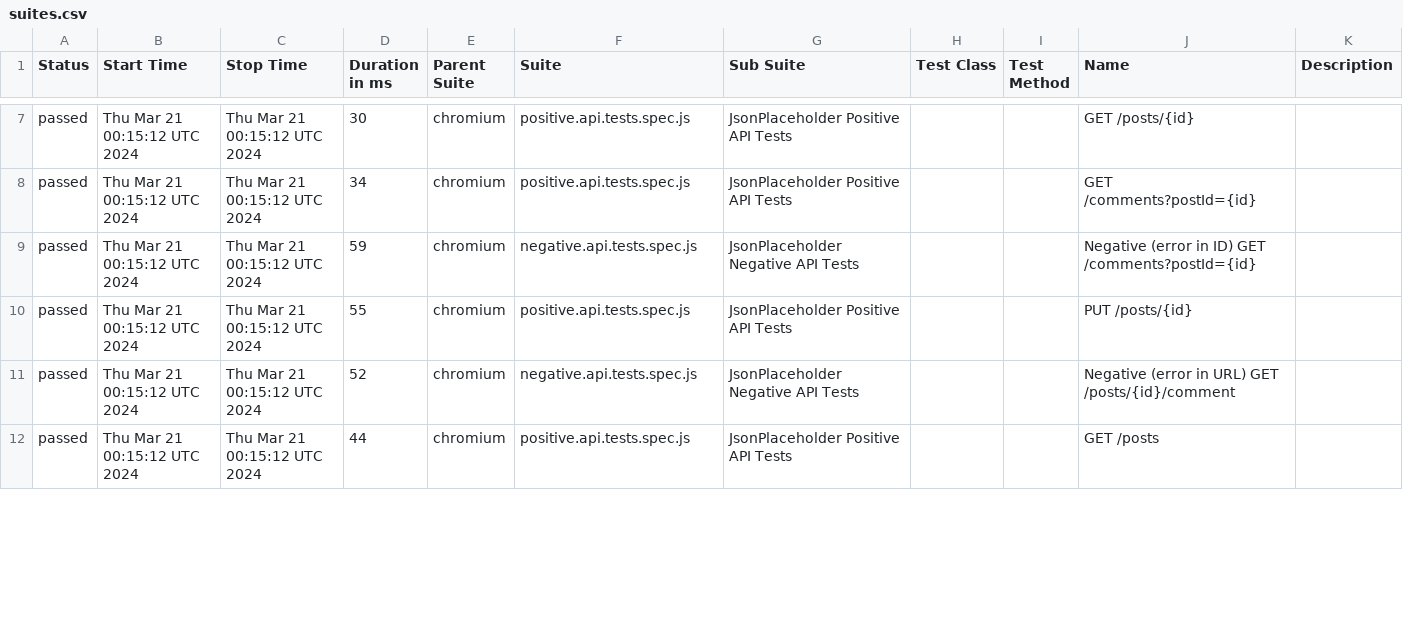
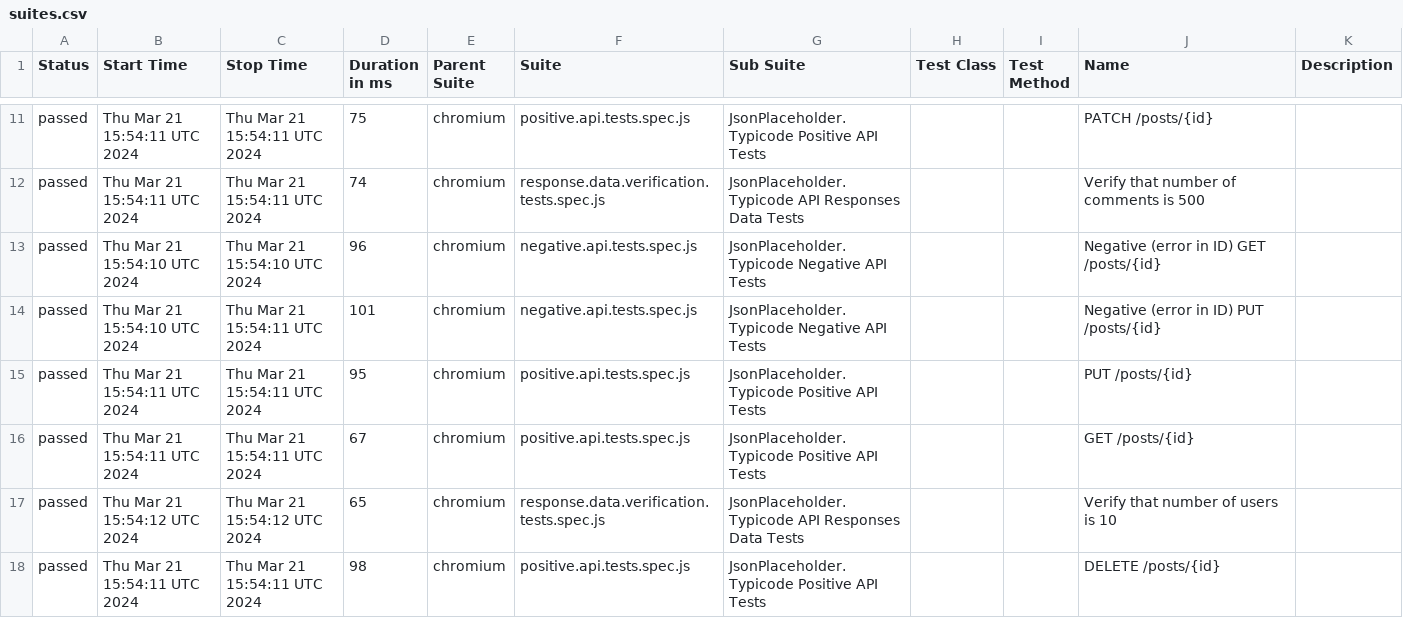
Before and after one commit to alexkashin90/playwright-api-framework, a CSV file: data/suites.csv, drawn as a sheet; only a part is shown, gaps mark what is left out; the diff covers the shown part only.

```diff
--- a/data/suites.csv
+++ b/data/suites.csv
@@ -7,6 +11,8 @@
-"passed","Thu Mar 21 00:15:12 UTC 2024","Thu Mar 21 00:15:12 UTC 2024","30","chromium","positive.api.tests.spec.js","JsonPlaceholder Positive API Tests","","","GET /posts/{id}",""
-"passed","Thu Mar 21 00:15:12 UTC 2024","Thu Mar 21 00:15:12 UTC 2024","34","chromium","positive.api.tests.spec.js","JsonPlaceholder Positive API Tests","","","GET /comments?postId={id}",""
-"passed","Thu Mar 21 00:15:12 UTC 2024","Thu Mar 21 00:15:12 UTC 2024","59","chromium","negative.api.tests.spec.js","JsonPlaceholder Negative API Tests","","","Negative (error in ID) GET /comments?postId={id}",""
-"passed","Thu Mar 21 00:15:12 UTC 2024","Thu Mar 21 00:15:12 UTC 2024","55","chromium","positive.api.tests.spec.js","JsonPlaceholder Positive API Tests","","","PUT /posts/{id}",""
-"passed","Thu Mar 21 00:15:12 UTC 2024","Thu Mar 21 00:15:12 UTC 2024","52","chromium","negative.api.tests.spec.js","JsonPlaceholder Negative API Tests","","","Negative (error in URL) GET /posts/{id}/comment",""
-"passed","Thu Mar 21 00:15:12 UTC 2024","Thu Mar 21 00:15:12 UTC 2024","44","chromium","positive.api.tests.spec.js","JsonPlaceholder Positive API Tests","","","GET /posts",""
+"passed","Thu Mar 21 15:54:11 UTC 2024","Thu Mar 21 15:54:11 UTC 2024","75","chromium","positive.api.tests.spec.js","JsonPlaceholder.Typicode Positive API Tests","","","PATCH /posts/{id}",""
+"passed","Thu Mar 21 15:54:11 UTC 2024","Thu Mar 21 15:54:11 UTC 2024","74","chromium","response.data.verification.tests.spec.js","JsonPlaceholder.Typicode API Responses Data Tests","","","Verify that number of comments is 500",""
+"passed","Thu Mar 21 15:54:10 UTC 2024","Thu Mar 21 15:54:10 UTC 2024","96","chromium","negative.api.tests.spec.js","JsonPlaceholder.Typicode Negative API Tests","","","Negative (error in ID) GET /posts/{id}",""
+"passed","Thu Mar 21 15:54:10 UTC 2024","Thu Mar 21 15:54:11 UTC 2024","101","chromium","negative.api.tests.spec.js","JsonPlaceholder.Typicode Negative API Tests","","","Negative (error in ID) PUT /posts/{id}",""
+"passed","Thu Mar 21 15:54:11 UTC 2024","Thu Mar 21 15:54:11 UTC 2024","95","chromium","positive.api.tests.spec.js","JsonPlaceholder.Typicode Positive API Tests","","","PUT /posts/{id}",""
+"passed","Thu Mar 21 15:54:11 UTC 2024","Thu Mar 21 15:54:11 UTC 2024","67","chromium","positive.api.tests.spec.js","JsonPlaceholder.Typicode Positive API Tests","","","GET /posts/{id}",""
+"passed","Thu Mar 21 15:54:12 UTC 2024","Thu Mar 21 15:54:12 UTC 2024","65","chromium","response.data.verification.tests.spec.js","JsonPlaceholder.Typicode API Responses Data Tests","","","Verify that number of users is 10",""
+"passed","Thu Mar 21 15:54:11 UTC 2024","Thu Mar 21 15:54:11 UTC 2024","98","chromium","positive.api.tests.spec.js","JsonPlaceholder.Typicode Positive API Tests","","","DELETE /posts/{id}",""
```
Also changed, not shown: 5 added rows and 35 edited cells elsewhere in this file, 54 other files.
